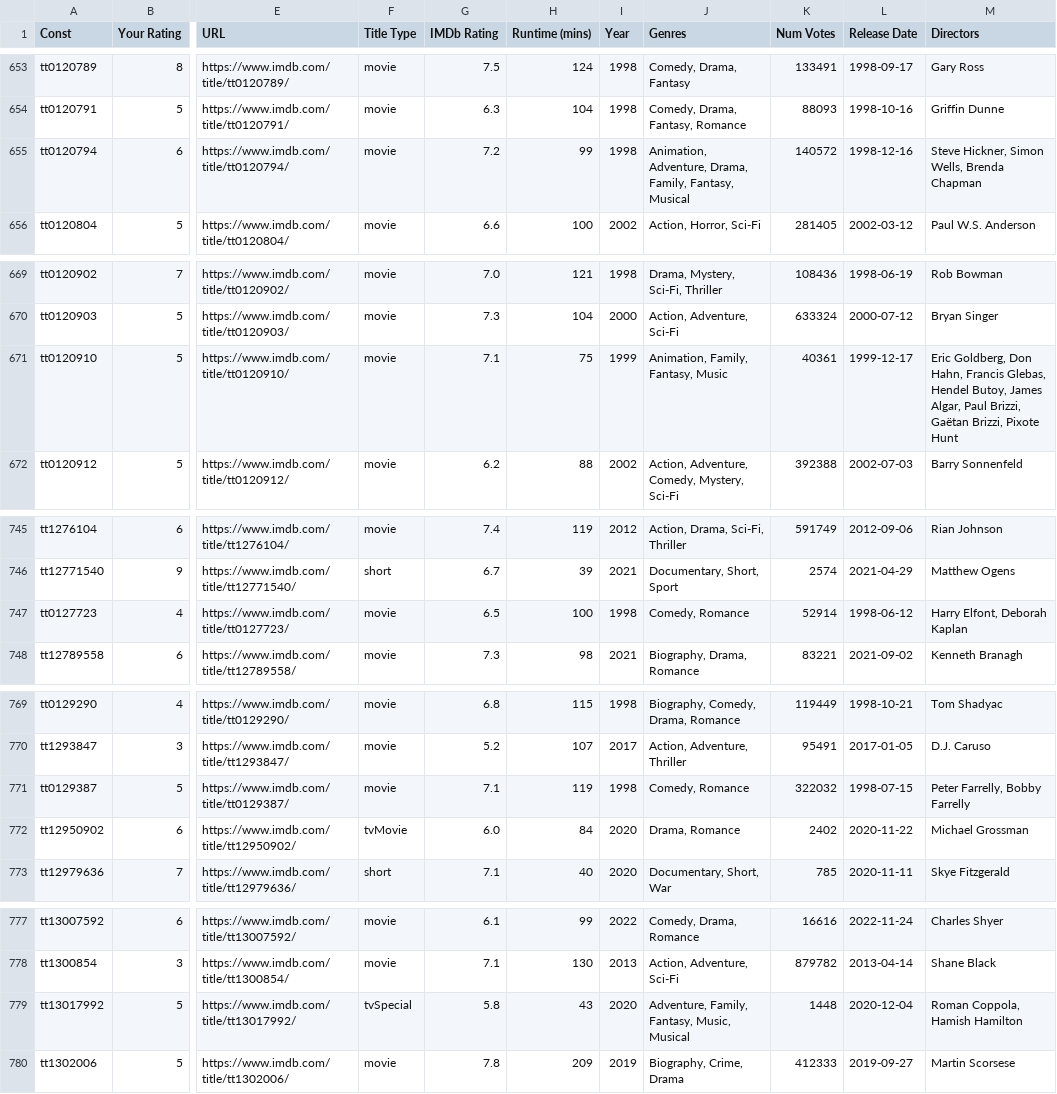
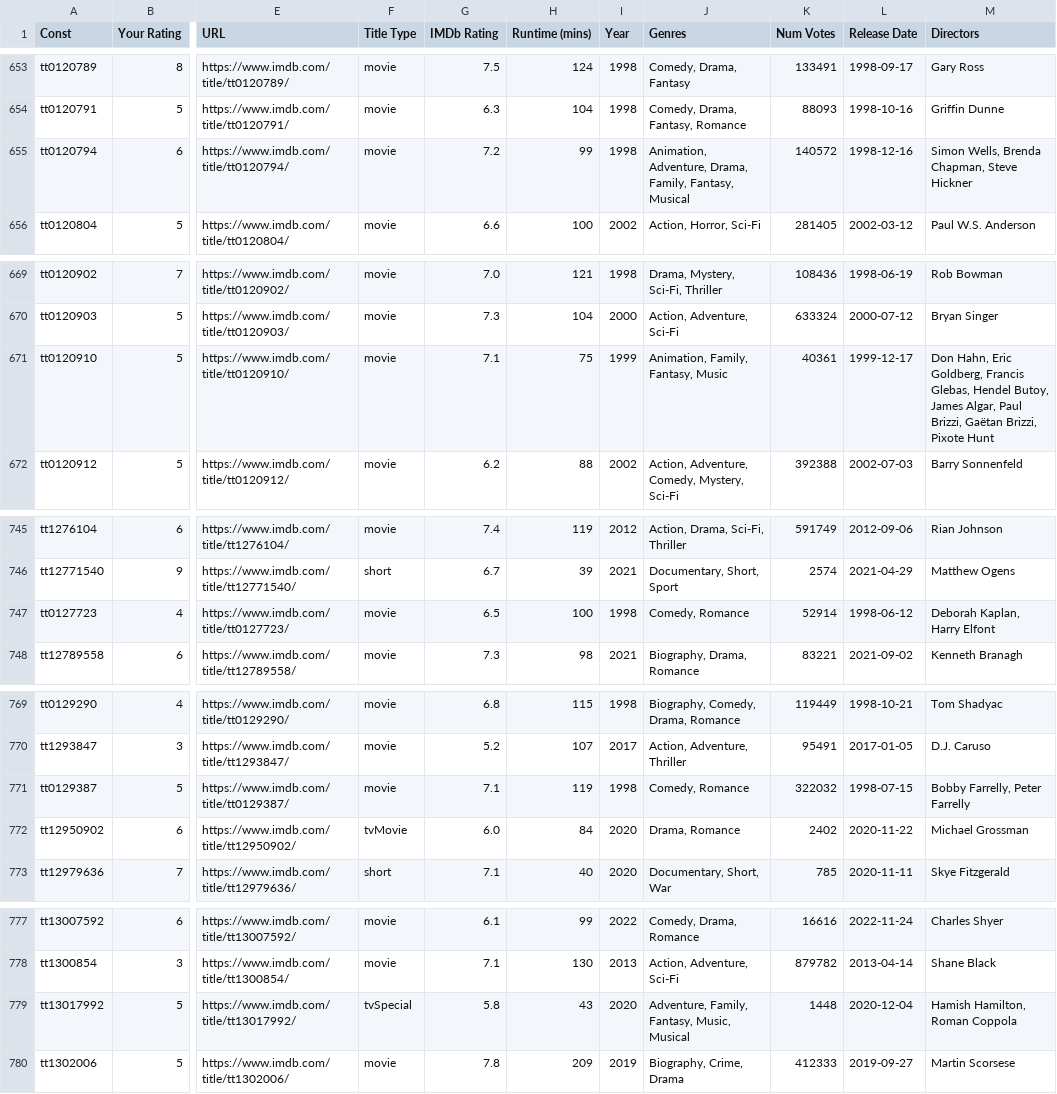
Before and after one commit to jacobmgreer/Nitrate-Actions, a CSV file: ratings/ratings.csv, drawn as a sheet; only a part is shown, gaps mark what is left out; the diff covers the shown part only; the diff names each change by its address in the sheet, - before the commit and + after, or states it on an @@ line.

```diff
--- a/ratings/ratings.csv
+++ b/ratings/ratings.csv
-M655 (Directors): Steve Hickner, Simon Wells, Brenda Chapman
+M655 (Directors): Simon Wells, Brenda Chapman, Steve Hickner
-M671 (Directors): Eric Goldberg, Don Hahn, Francis Glebas,…
+M671 (Directors): Don Hahn, Eric Goldberg, Francis Glebas,…
-M747 (Directors): Harry Elfont, Deborah Kaplan
+M747 (Directors): Deborah Kaplan, Harry Elfont
-M771 (Directors): Peter Farrelly, Bobby Farrelly
+M771 (Directors): Bobby Farrelly, Peter Farrelly
-M779 (Directors): Roman Coppola, Hamish Hamilton
+M779 (Directors): Hamish Hamilton, Roman Coppola
```
Also changed, not shown: 62 edited cells elsewhere in this file.
